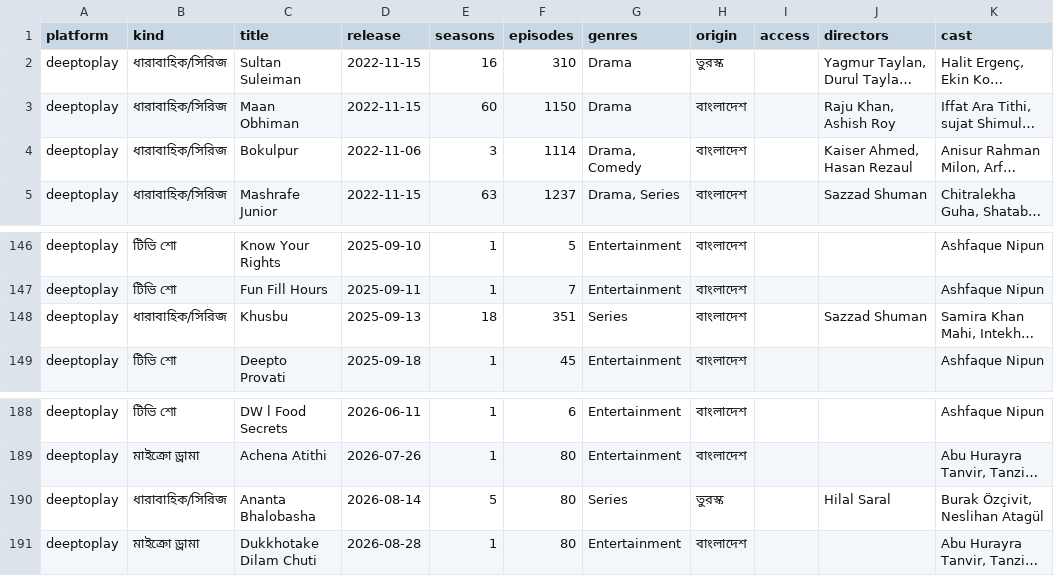
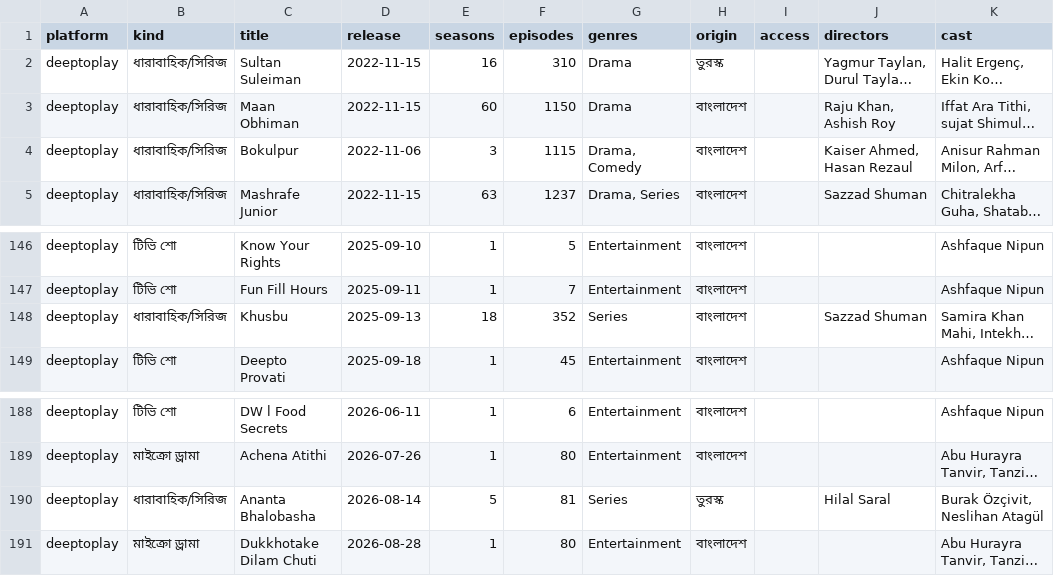
Before and after one commit to shariful881/Movie-update, a CSV file: data/details.csv, drawn as a sheet; only a part is shown, gaps mark what is left out; long unchanged cells end in …; the diff names each change by its address in the sheet, - before the commit and + after, or states it on an @@ line.

```diff
--- a/data/details.csv
+++ b/data/details.csv
-F4 (episodes): 1114
+F4 (episodes): 1115
-F148 (episodes): 351
+F148 (episodes): 352
-F190 (episodes): 80
+F190 (episodes): 81
```
Also changed, not shown: 2 other files.
